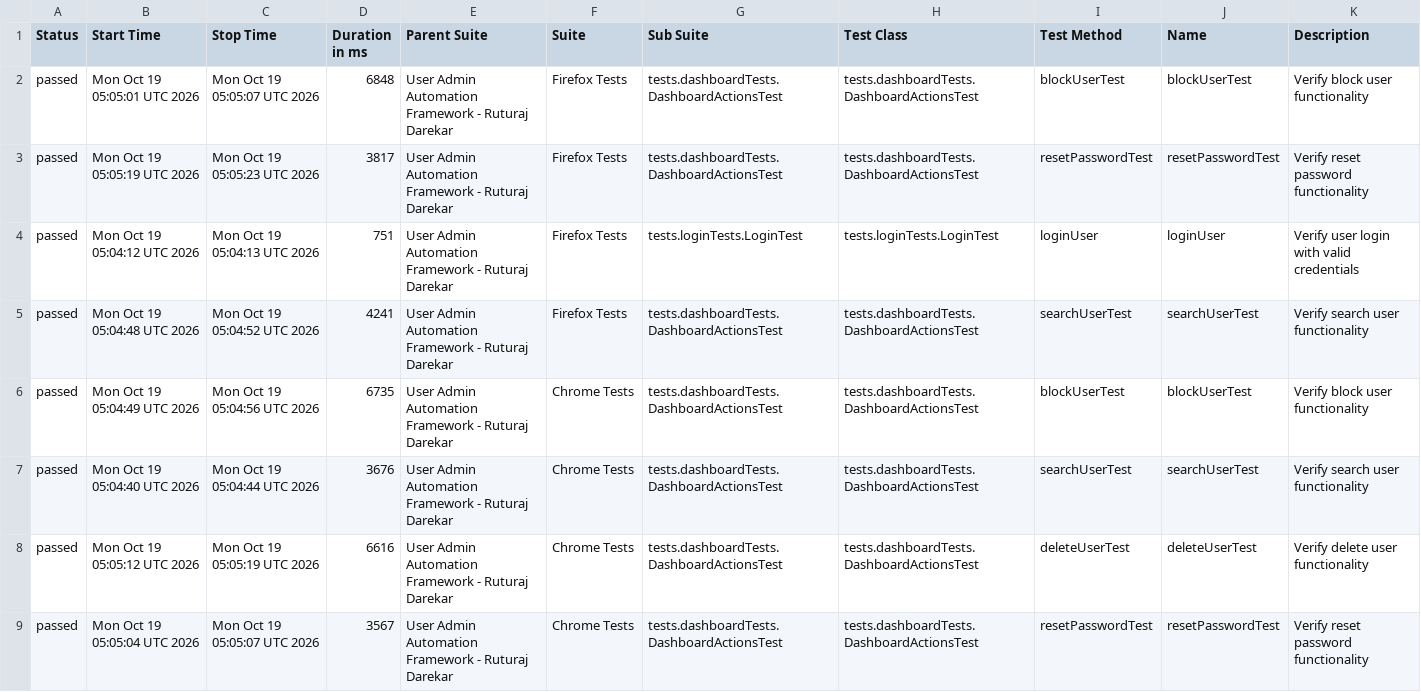
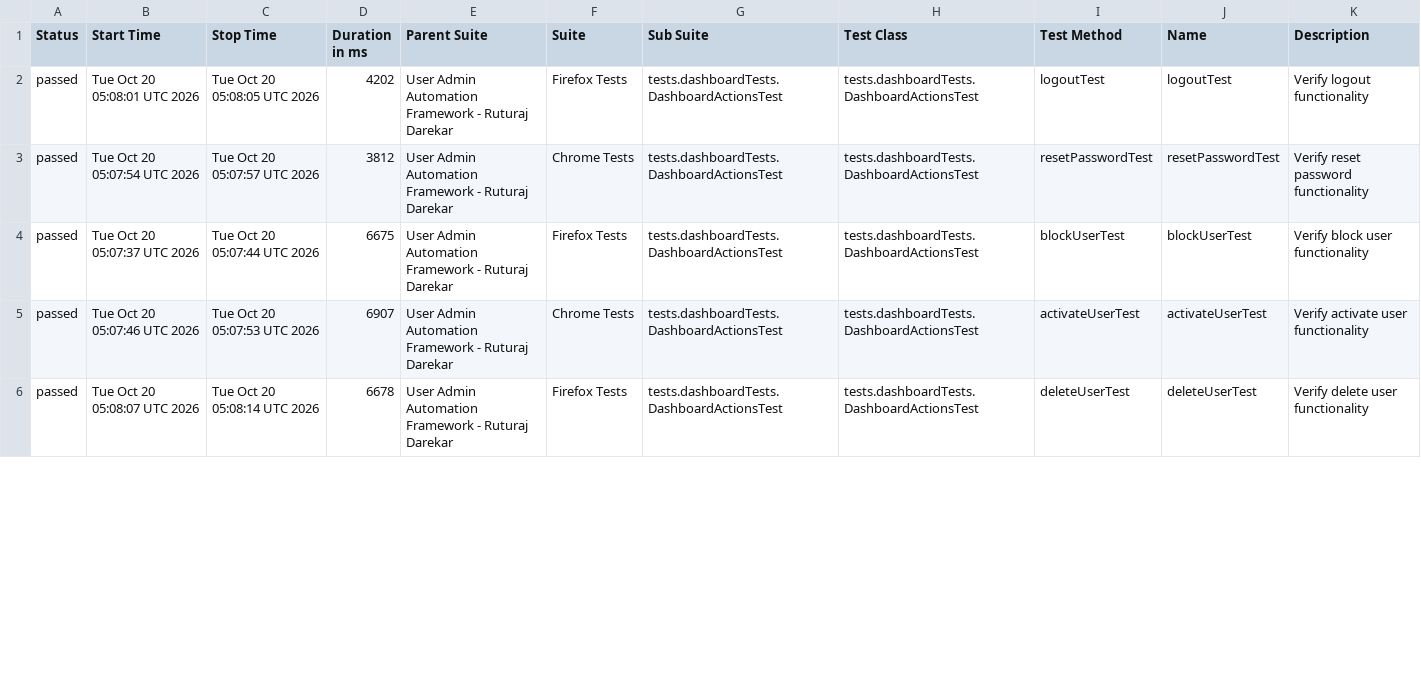
Before and after one commit to Ruturaj0861/user-admin-automation, a CSV file: data/suites.csv, drawn as a sheet; only a part is shown; the diff covers the shown part only.

```diff
--- a/data/suites.csv
+++ b/data/suites.csv
@@ -1,9 +1,6 @@
 "Status","Start Time","Stop Time","Duration in ms","Parent Suite","Suite","Sub Suite","Test Class","Test Method","Name","Description"
-"passed","Mon Oct 19 05:05:01 UTC 2026","Mon Oct 19 05:05:07 UTC 2026","6848","User Admin Automation Framework - Ruturaj Darekar","Firefox Tests","tests.dashboardTests.DashboardActionsTest","tests.dashboardTests.DashboardActionsTest","blockUserTest","blockUserTest","Verify block user functionality"
-"passed","Mon Oct 19 05:05:19 UTC 2026","Mon Oct 19 05:05:23 UTC 2026","3817","User Admin Automation Framework - Ruturaj Darekar","Firefox Tests","tests.dashboardTests.DashboardActionsTest","tests.dashboardTests.DashboardActionsTest","resetPasswordTest","resetPasswordTest","Verify reset password functionality"
-"passed","Mon Oct 19 05:04:12 UTC 2026","Mon Oct 19 05:04:13 UTC 2026","751","User Admin Automation Framework - Ruturaj Darekar","Firefox Tests","tests.loginTests.LoginTest","tests.loginTests.LoginTest","loginUser","loginUser","Verify user login with valid credentials"
-"passed","Mon Oct 19 05:04:48 UTC 2026","Mon Oct 19 05:04:52 UTC 2026","4241","User Admin Automation Framework - Ruturaj Darekar","Firefox Tests","tests.dashboardTests.DashboardActionsTest","tests.dashboardTests.DashboardActionsTest","searchUserTest","searchUserTest","Verify search user functionality"
-"passed","Mon Oct 19 05:04:49 UTC 2026","Mon Oct 19 05:04:56 UTC 2026","6735","User Admin Automation Framework - Ruturaj Darekar","Chrome Tests","tests.dashboardTests.DashboardActionsTest","tests.dashboardTests.DashboardActionsTest","blockUserTest","blockUserTest","Verify block user functionality"
-"passed","Mon Oct 19 05:04:40 UTC 2026","Mon Oct 19 05:04:44 UTC 2026","3676","User Admin Automation Framework - Ruturaj Darekar","Chrome Tests","tests.dashboardTests.DashboardActionsTest","tests.dashboardTests.DashboardActionsTest","searchUserTest","searchUserTest","Verify search user functionality"
-"passed","Mon Oct 19 05:05:12 UTC 2026","Mon Oct 19 05:05:19 UTC 2026","6616","User Admin Automation Framework - Ruturaj Darekar","Chrome Tests","tests.dashboardTests.DashboardActionsTest","tests.dashboardTests.DashboardActionsTest","deleteUserTest","deleteUserTest","Verify delete user functionality"
-"passed","Mon Oct 19 05:05:04 UTC 2026","Mon Oct 19 05:05:07 UTC 2026","3567","User Admin Automation Framework - Ruturaj Darekar","Chrome Tests","tests.dashboardTests.DashboardActionsTest","tests.dashboardTests.DashboardActionsTest","resetPasswordTest","resetPasswordTest","Verify reset password functionality"
+"passed","Tue Oct 20 05:08:01 UTC 2026","Tue Oct 20 05:08:05 UTC 2026","4202","User Admin Automation Framework - Ruturaj Darekar","Firefox Tests","tests.dashboardTests.DashboardActionsTest","tests.dashboardTests.DashboardActionsTest","logoutTest","logoutTest","Verify logout functionality"
+"passed","Tue Oct 20 05:07:54 UTC 2026","Tue Oct 20 05:07:57 UTC 2026","3812","User Admin Automation Framework - Ruturaj Darekar","Chrome Tests","tests.dashboardTests.DashboardActionsTest","tests.dashboardTests.DashboardActionsTest","resetPasswordTest","resetPasswordTest","Verify reset password functionality"
+"passed","Tue Oct 20 05:07:37 UTC 2026","Tue Oct 20 05:07:44 UTC 2026","6675","User Admin Automation Framework - Ruturaj Darekar","Firefox Tests","tests.dashboardTests.DashboardActionsTest","tests.dashboardTests.DashboardActionsTest","blockUserTest","blockUserTest","Verify block user functionality"
+"passed","Tue Oct 20 05:07:46 UTC 2026","Tue Oct 20 05:07:53 UTC 2026","6907","User Admin Automation Framework - Ruturaj Darekar","Chrome Tests","tests.dashboardTests.DashboardActionsTest","tests.dashboardTests.DashboardActionsTest","activateUserTest","activateUserTest","Verify activate user functionality"
+"passed","Tue Oct 20 05:08:07 UTC 2026","Tue Oct 20 05:08:14 UTC 2026","6678","User Admin Automation Framework - Ruturaj Darekar","Firefox Tests","tests.dashboardTests.DashboardActionsTest","tests.dashboardTests.DashboardActionsTest","deleteUserTest","deleteUserTest","Verify delete user functionality"
```
Also changed, not shown: 6 added rows, 3 removed rows and 43 edited cells elsewhere in this file, 55 other files.
